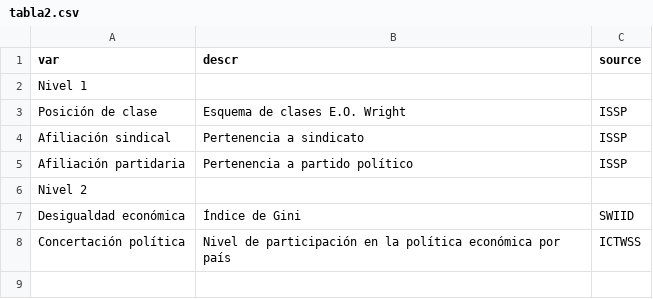
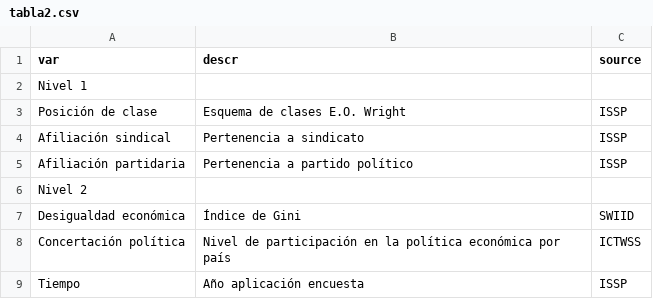
Before and after one commit to Andreas-Lafferte/tesis, a CSV file: input/tables/tabla2.csv, drawn as a sheet.

```diff
--- a/input/tables/tabla2.csv
+++ b/input/tables/tabla2.csv
@@ -8 +8,2 @@ Desigualdad económica;Índice de Gini;SWIID
 Concertación política;Nivel de participación en la política económica por país;ICTWSS
+Tiempo;Año aplicación encuesta;ISSP
```
Also changed, not shown: input/tables/Tablas1.csv, input/tables/tabla3.csv, 32 other files.
